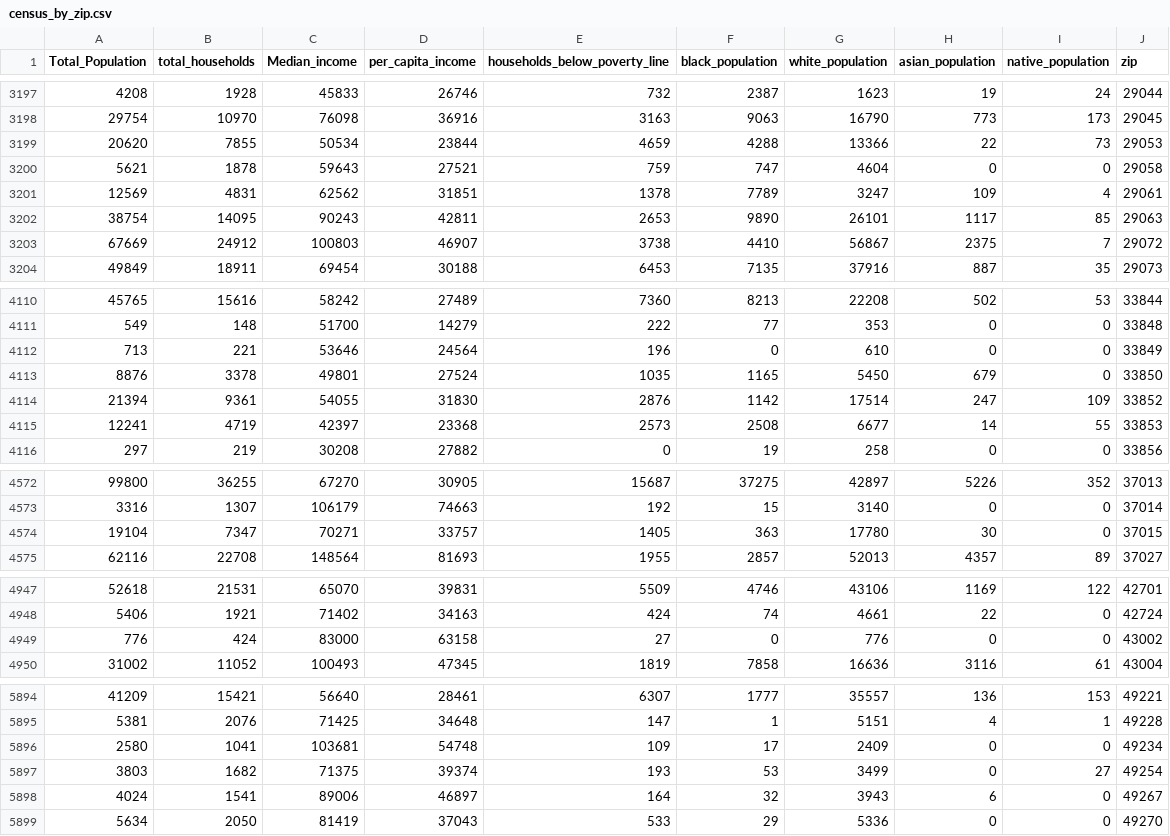
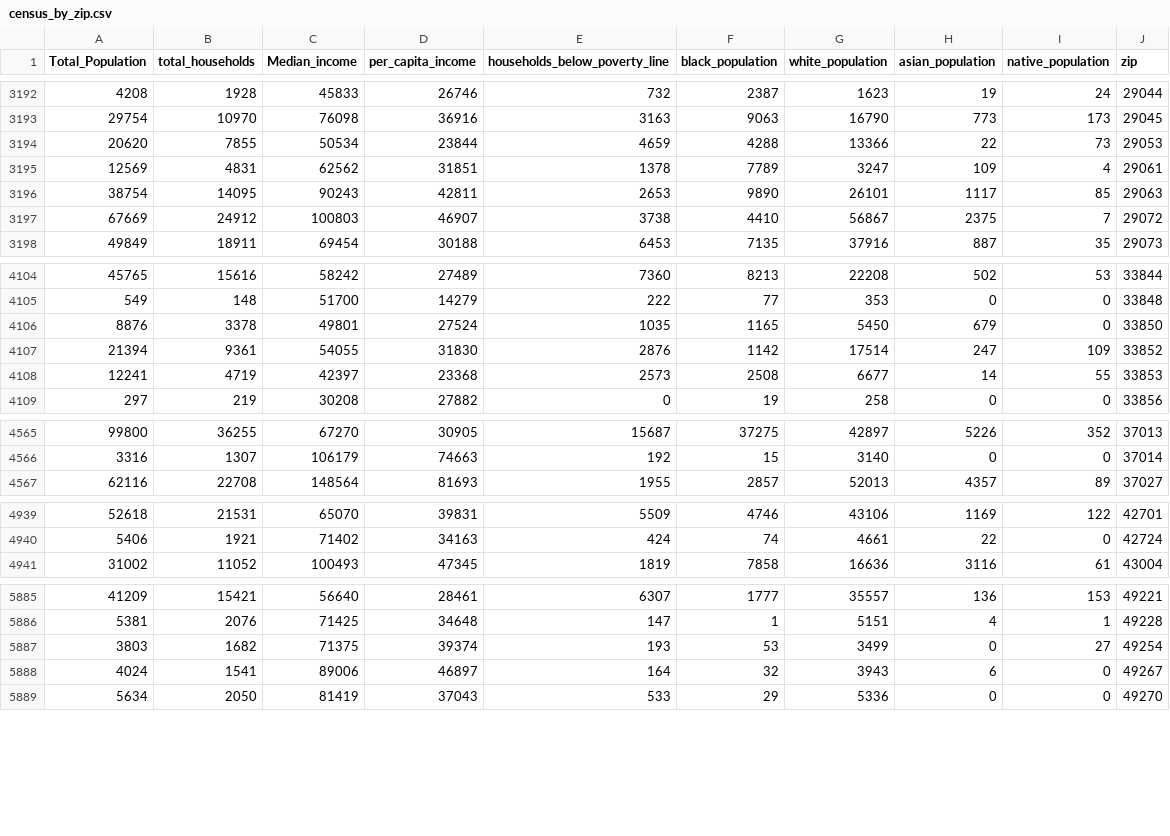
Before and after one commit to coopersigrist/SunSight, a CSV file: Data/Clean_Data/census_by_zip.csv, drawn as a sheet; only a part is shown, gaps mark what is left out; the diff covers the shown part only; the diff names each change by its address in the sheet, - before the commit and + after, or states it on an @@ line.

```diff
--- a/Data/Clean_Data/census_by_zip.csv
+++ b/Data/Clean_Data/census_by_zip.csv
-row 3200: 5621 | 1878 | 59643 | 27521 | 759 | 747 | 4604 | 0 | 0 | 29058
-row 4112: 713 | 221 | 53646 | 24564 | 196 | 0 | 610 | 0 | 0 | 33849
-row 4574: 19104 | 7347 | 70271 | 33757 | 1405 | 363 | 17780 | 30 | 0 | 37015
-row 4949: 776 | 424 | 83000 | 63158 | 27 | 0 | 776 | 0 | 0 | 43002
-row 5896: 2580 | 1041 | 103681 | 54748 | 109 | 17 | 2409 | 0 | 0 | 49234
```
Also changed, not shown: 10 removed rows elsewhere in this file, Data/Clean_Data/zips.csv, 7 other files.
